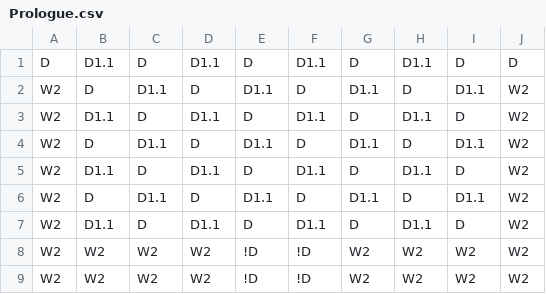
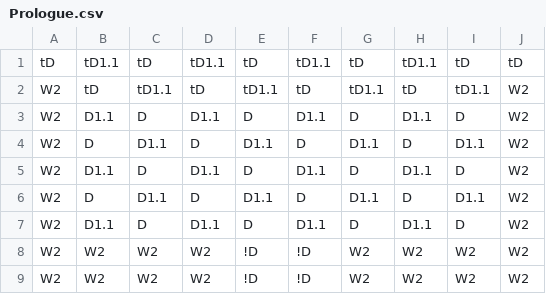
Before and after one commit to Fellowship-of-the-Bus/Draconia-Unity, a CSV file: Assets/maps/Prologue.csv, drawn as a sheet.

```diff
--- a/Assets/maps/Prologue.csv
+++ b/Assets/maps/Prologue.csv
@@ -1,3 +1,3 @@
-D,D1.1,D,D1.1,D,D1.1,D,D1.1,D,D
-W2,D,D1.1,D,D1.1,D,D1.1,D,D1.1,W2
+tD,tD1.1,tD,tD1.1,tD,tD1.1,tD,tD1.1,tD,tD
+W2,tD,tD1.1,tD,tD1.1,tD,tD1.1,tD,tD1.1,W2
 W2,D1.1,D,D1.1,D,D1.1,D,D1.1,D,W2
```
Also changed, not shown: 3 other files.
